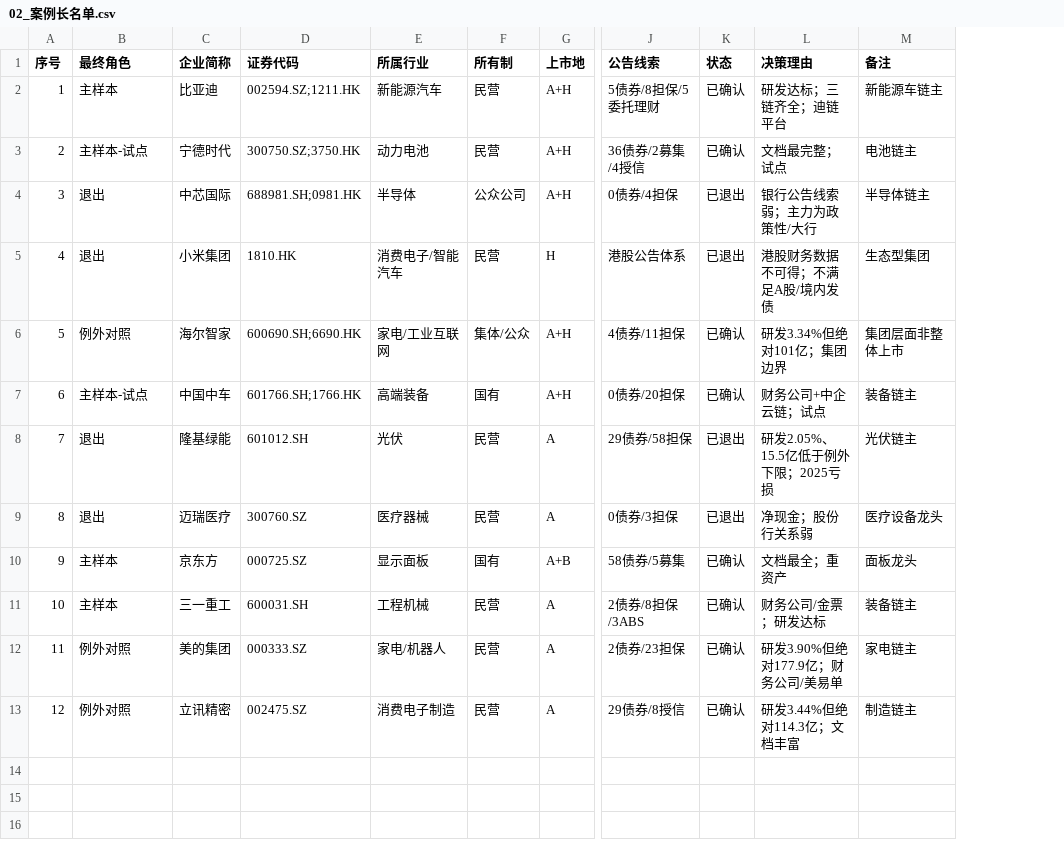
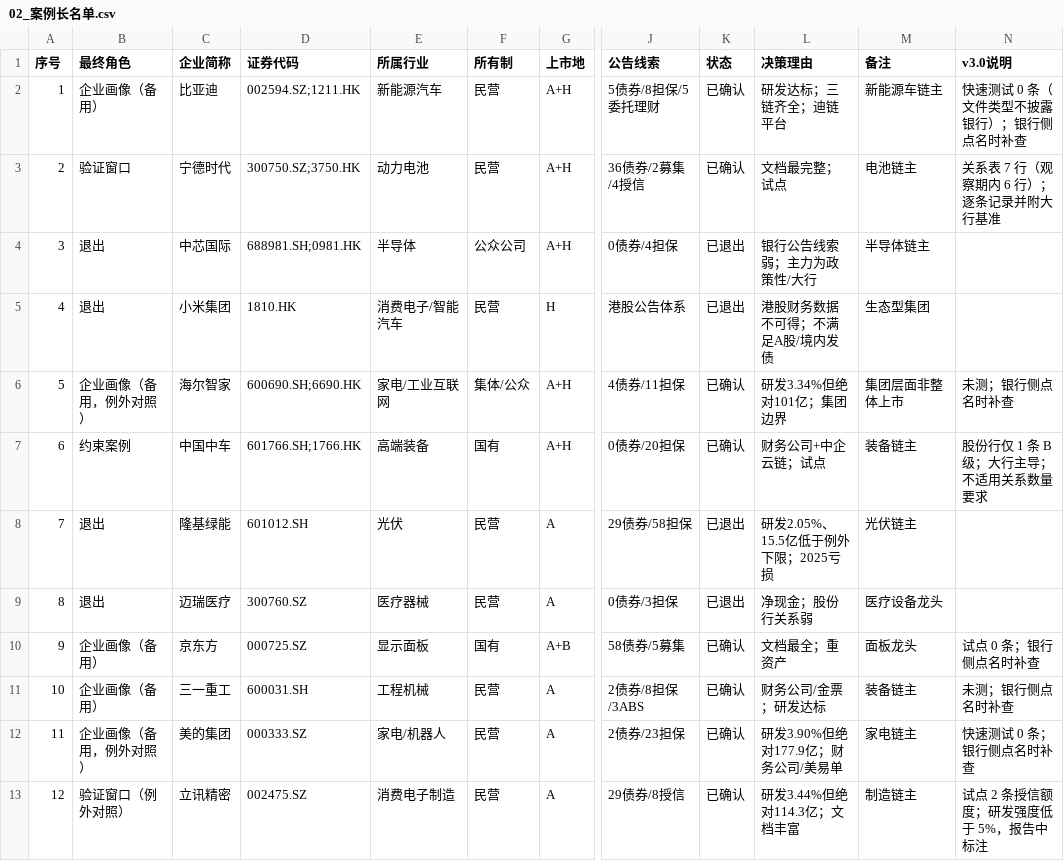
Before and after one commit to irislee0131/tech-finance-research, a CSV file: 02_案例长名单.csv, drawn as a sheet; only a part is shown, gaps mark what is left out; the diff names each change by its address in the sheet, - before the commit and + after, or states it on an @@ line.

```diff
--- a/02_案例长名单.csv
+++ b/02_案例长名单.csv
+column N (v3.0说明), rows 2-13: 快速测试 0 条（文件类型不披露银行）；银行侧点名时补查 | 关系表 7 行（观察期内 6 行）；逐条记录并附大行基准 |  |  | 未测；银行侧点名时补查 | 股份行仅 1 条 B 级；大行主导；不适用关系数量要求 |  |  | 试点 0 条；银行侧点名时补查 | 未测；银行侧点名时补查 | 快速测试 0 条；银行侧点名时补查 | 试点 2 条授信额度；研发强度低于 5%，报告中标注
-B2 (最终角色): 主样本
+B2 (最终角色): 企业画像（备用）
-B3 (最终角色): 主样本-试点
+B3 (最终角色): 验证窗口
-B6 (最终角色): 例外对照
+B6 (最终角色): 企业画像（备用，例外对照）
-B7 (最终角色): 主样本-试点
+B7 (最终角色): 约束案例
-B10:B11 (最终角色): 主样本
+B10:B11 (最终角色): 企业画像（备用）
-B12 (最终角色): 例外对照
+B12 (最终角色): 企业画像（备用，例外对照）
-B13 (最终角色): 例外对照
+B13 (最终角色): 验证窗口（例外对照）
```
Also changed, not shown: 03_银行集团样本.csv, 38 other files.
